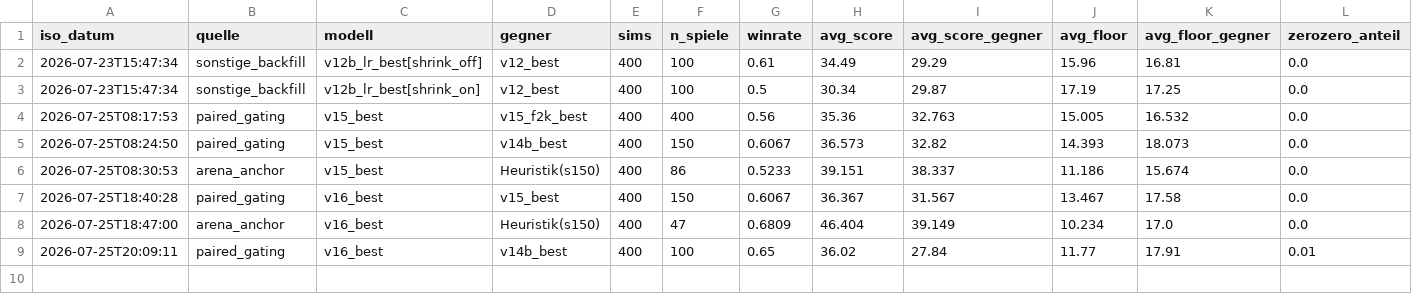
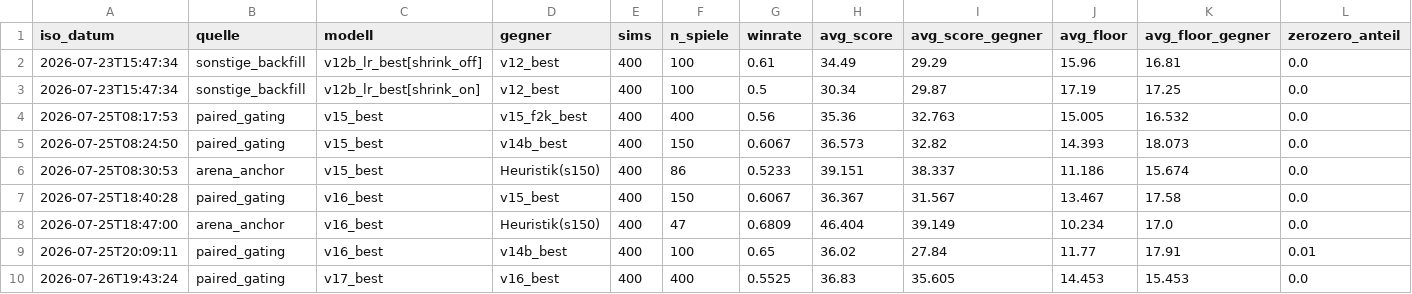
Before and after one commit to artfox1985/mosaic-AI, a CSV file: evaluations/arena_trends.csv, drawn as a sheet; the diff names each change by its address in the sheet, - before the commit and + after, or states it on an @@ line.

```diff
--- a/evaluations/arena_trends.csv
+++ b/evaluations/arena_trends.csv
+row 10: 2026-07-26T19:43:24 | paired_gating | v17_best | v16_best | 400 | 400 | 0.5525 | 36.83 | 35.605 | 14.453 | 15.453 | 0.0
```
Also changed, not shown: 4 other files.
